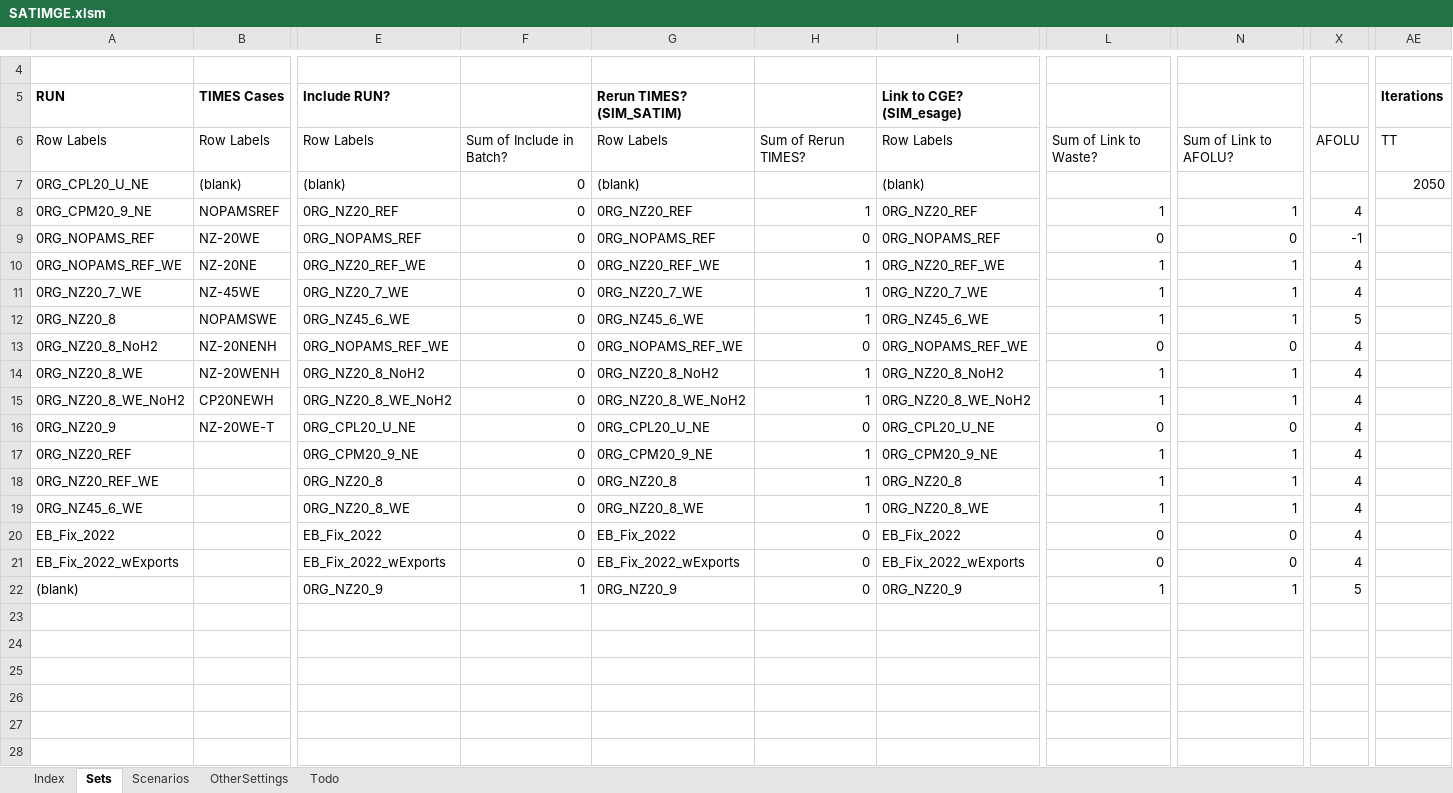
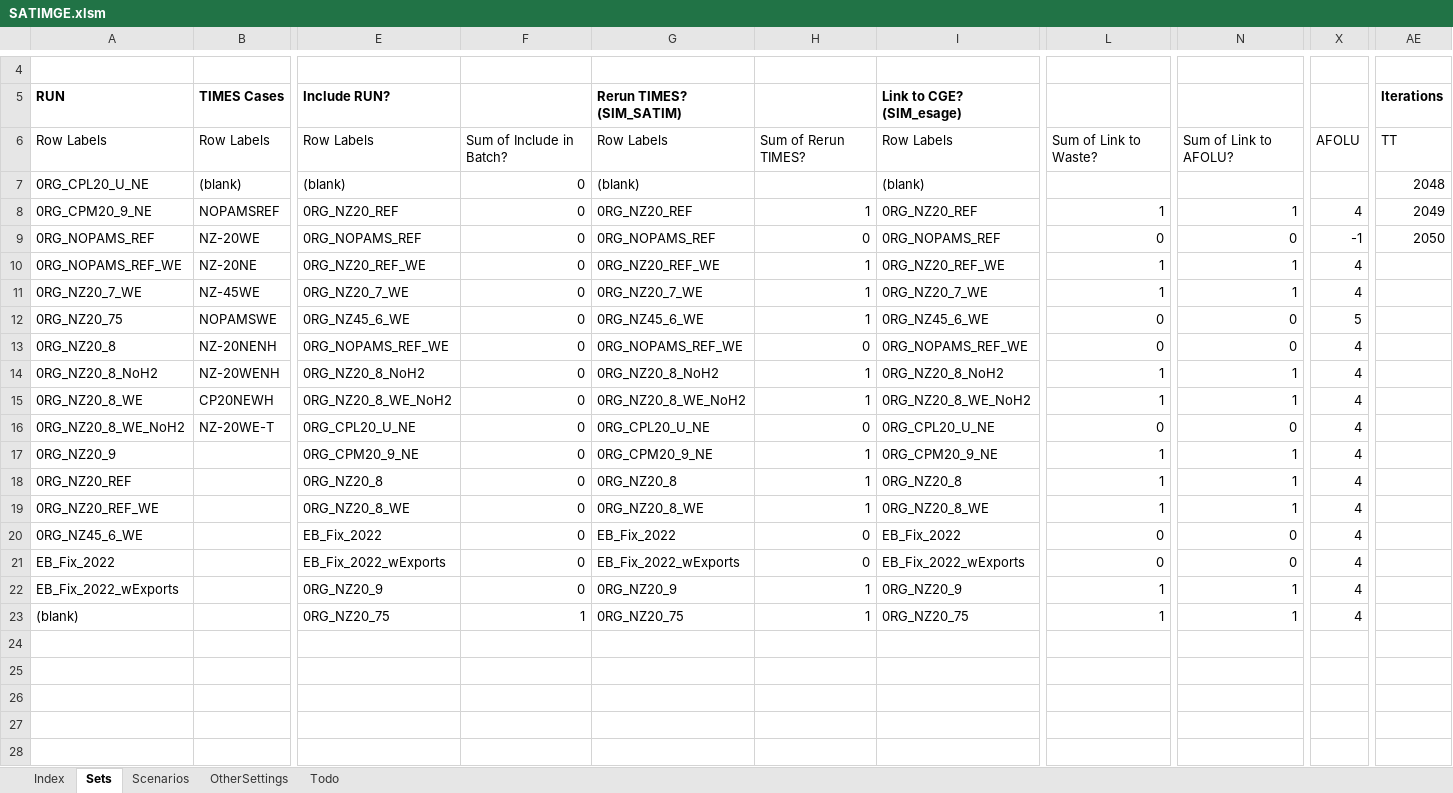
Before and after one commit to brunomerven/SATIMGE, an Excel workbook: SATIMGE.xlsm, sheet Sets, drawn as a sheet; only a part is shown, gaps mark what is left out; values as stored, in another font and other column widths than the file's, no borders; removed rows and columns are numbered as before the commit, all else as after; rows hold the shown columns only; the diff names each change by its address in the sheet, - before the commit and + after, or states it on an @@ line.

Commit message:
AFOLU, and Waste Fixed with 2019 Base Year

```diff
--- a/SATIMGE.xlsm (sheet Sets)
+++ b/SATIMGE.xlsm (sheet Sets)
-AE7 (Iterations): 2050
+AE7 (Iterations): 2048
-AE8 (Iterations): (empty)
+AE8 (Iterations): 2049
-AE9 (Iterations): (empty)
+AE9 (Iterations): 2050
-A12 (RUN): 0RG_NZ20_8
+A12 (RUN): 0RG_NZ20_75
-L12: 1
+L12: 0
-N12: 1
+N12: 0
-A13 (RUN): 0RG_NZ20_8_NoH2
+A13 (RUN): 0RG_NZ20_8
-A14 (RUN): 0RG_NZ20_8_WE
+A14 (RUN): 0RG_NZ20_8_NoH2
-A15 (RUN): 0RG_NZ20_8_WE_NoH2
+A15 (RUN): 0RG_NZ20_8_WE
-A16 (RUN): 0RG_NZ20_9
+A16 (RUN): 0RG_NZ20_8_WE_NoH2
-A17 (RUN): 0RG_NZ20_REF
+A17 (RUN): 0RG_NZ20_9
-A18 (RUN): 0RG_NZ20_REF_WE
+A18 (RUN): 0RG_NZ20_REF
-A19 (RUN): 0RG_NZ45_6_WE
+A19 (RUN): 0RG_NZ20_REF_WE
-A20 (RUN): EB_Fix_2022
+A20 (RUN): 0RG_NZ45_6_WE
-A21 (RUN): EB_Fix_2022_wExports
+A21 (RUN): EB_Fix_2022
-A22 (RUN): (blank)
+A22 (RUN): EB_Fix_2022_wExports
-F22: 1
+F22: 0
-H22: 0
+H22: 1
-X22: 5
+X22: 4
-row 23: (empty)
+row 23: (blank) |  | 0RG_NZ20_75 | 1 | 0RG_NZ20_75 | 1 | 0RG_NZ20_75 | 1 | 1 | 4
```
Also changed, not shown: sheet Scenarios, formulas that keep their value, 6 other files.
